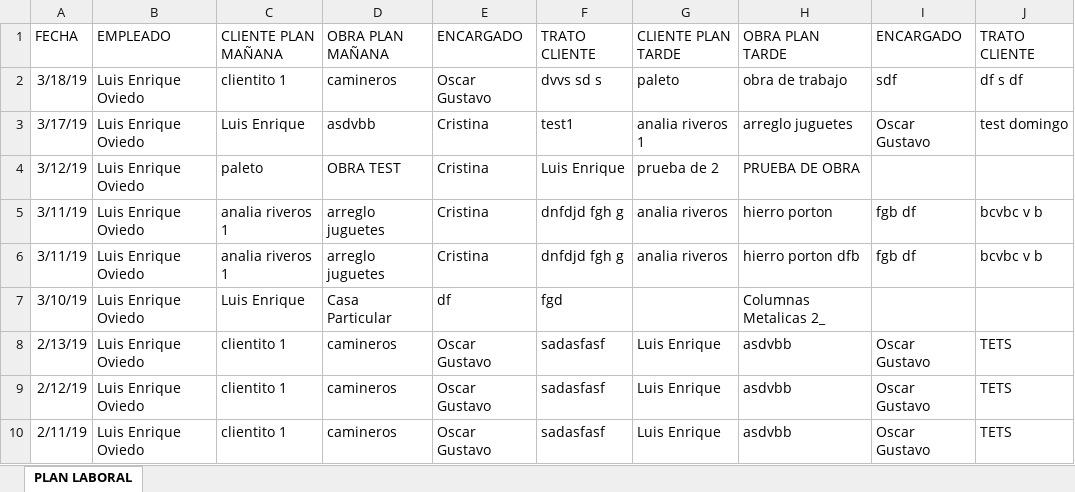
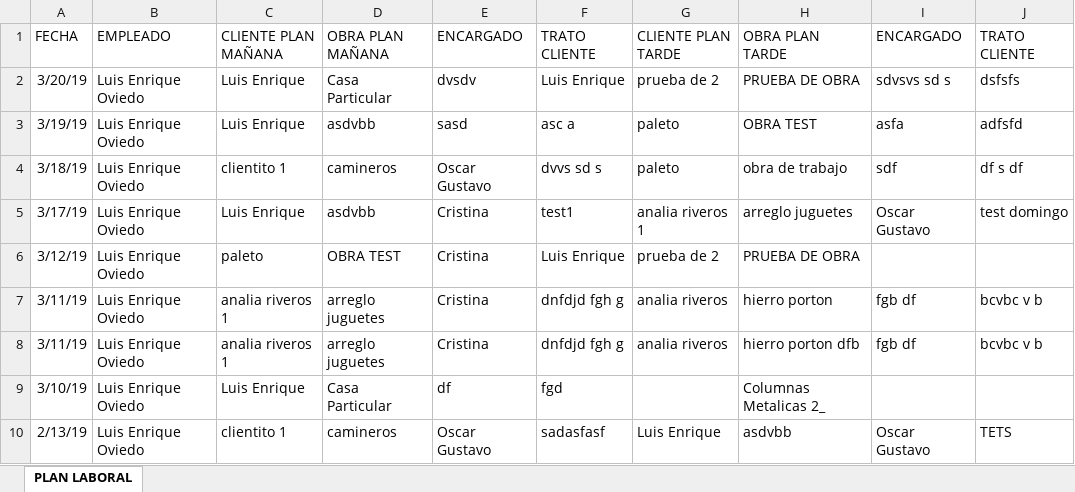
Before and after one commit to loviedo/asispro_crm, an Excel workbook: Listado_PLANLABORAL.xlsx, sheet PLAN LABORAL, drawn as a sheet; only a part is shown; the shorter side is filled out with more unchanged rows; values as stored, in another font and other column widths than the file's, no borders; the diff names each change by its address in the sheet, - before the commit and + after, or states it on an @@ line.

Commit message:
20190320
Cambios en listado real y los roles y modificaciones

```diff
--- a/Listado_PLANLABORAL.xlsx (sheet PLAN LABORAL)
+++ b/Listado_PLANLABORAL.xlsx (sheet PLAN LABORAL)
+row 2: 3/20/19 | Luis Enrique Oviedo | Luis Enrique | Casa Particular | dvsdv | Luis Enrique | prueba de 2 | PRUEBA DE OBRA | sdvsvs sd s | dsfsfs
+row 3: 3/19/19 | Luis Enrique Oviedo | Luis Enrique | asdvbb | sasd | asc a | paleto | OBRA TEST | asfa | adfsfd
```
Also changed, not shown: 3 other files.
